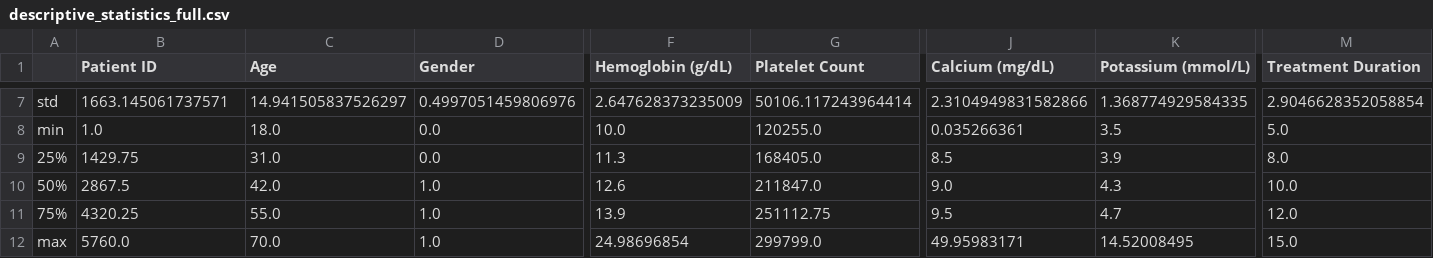
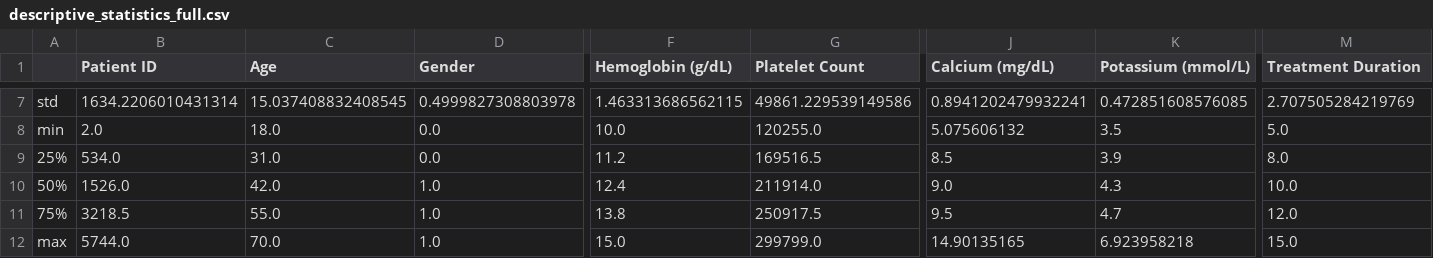
Before and after one commit to SsemuyigaMHC/TyphoidRx, a CSV file: data/data_features_nature/descriptive_statistics_full.csv, drawn as a sheet; only a part is shown, gaps mark what is left out; the diff covers the shown part only; the diff names each change by its address in the sheet, - before the commit and + after, or states it on an @@ line.

```diff
--- a/data/data_features_nature/descriptive_statistics_full.csv
+++ b/data/data_features_nature/descriptive_statistics_full.csv
-B7 (Patient ID): 1663.145061737571
+B7 (Patient ID): 1634.2206010431314
-C7 (Age): 14.941505837526297
+C7 (Age): 15.037408832408545
-D7 (Gender): 0.4997051459806976
+D7 (Gender): 0.4999827308803978
-F7 (Hemoglobin (g/dL)): 2.647628373235009
+F7 (Hemoglobin (g/dL)): 1.463313686562115
-G7 (Platelet Count): 50106.117243964414
+G7 (Platelet Count): 49861.229539149586
-J7 (Calcium (mg/dL)): 2.3104949831582866
+J7 (Calcium (mg/dL)): 0.8941202479932241
-K7 (Potassium (mmol/L)): 1.368774929584335
+K7 (Potassium (mmol/L)): 0.472851608576085
-M7 (Treatment Duration): 2.9046628352058854
+M7 (Treatment Duration): 2.707505284219769
-B8 (Patient ID): 1.0
+B8 (Patient ID): 2.0
-J8 (Calcium (mg/dL)): 0.035266361
+J8 (Calcium (mg/dL)): 5.075606132
-B9 (Patient ID): 1429.75
+B9 (Patient ID): 534.0
-F9 (Hemoglobin (g/dL)): 11.3
+F9 (Hemoglobin (g/dL)): 11.2
-G9 (Platelet Count): 168405.0
+G9 (Platelet Count): 169516.5
-B10 (Patient ID): 2867.5
+B10 (Patient ID): 1526.0
-F10 (Hemoglobin (g/dL)): 12.6
+F10 (Hemoglobin (g/dL)): 12.4
-G10 (Platelet Count): 211847.0
+G10 (Platelet Count): 211914.0
-B11 (Patient ID): 4320.25
+B11 (Patient ID): 3218.5
-F11 (Hemoglobin (g/dL)): 13.9
+F11 (Hemoglobin (g/dL)): 13.8
-G11 (Platelet Count): 251112.75
+G11 (Platelet Count): 250917.5
-B12 (Patient ID): 5760.0
+B12 (Patient ID): 5744.0
-F12 (Hemoglobin (g/dL)): 24.98696854
+F12 (Hemoglobin (g/dL)): 15.0
-J12 (Calcium (mg/dL)): 49.95983171
+J12 (Calcium (mg/dL)): 14.90135165
-K12 (Potassium (mmol/L)): 14.52008495
+K12 (Potassium (mmol/L)): 6.923958218
```
Also changed, not shown: 28 edited cells elsewhere in this file, data/data_features_nature/missing_report.csv, data/raw/Typhoid_Data.csv, 35 other files.
